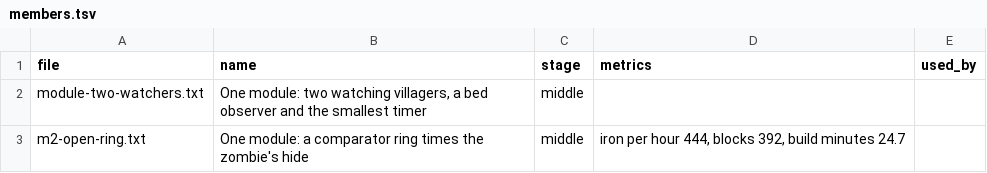
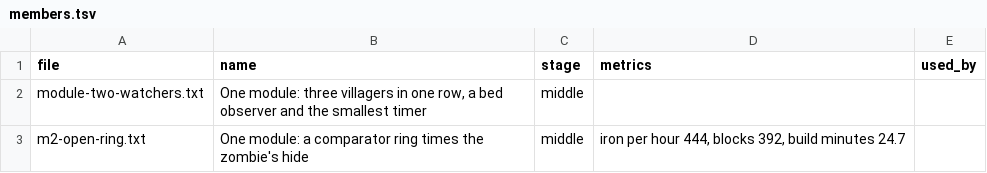
Before and after one commit to vjeux/redstonepedia, a TSV file: designs/farms/iron/parts/module/members.tsv, drawn as a sheet.

```diff
--- a/designs/farms/iron/parts/module/members.tsv
+++ b/designs/farms/iron/parts/module/members.tsv
@@ -1,3 +1,3 @@
 file	name	stage	metrics	used_by
-module-two-watchers.txt	One module: two watching villagers, a bed observer and the smallest timer	middle		
+module-two-watchers.txt	One module: three villagers in one row, a bed observer and the smallest timer	middle		
 m2-open-ring.txt	One module: a comparator ring times the zombie's hide	middle	iron per hour 444, blocks 392, build minutes 24.7	
```
Also changed, not shown: designs/farms/iron/middle/variations.tsv, 2 other files.
